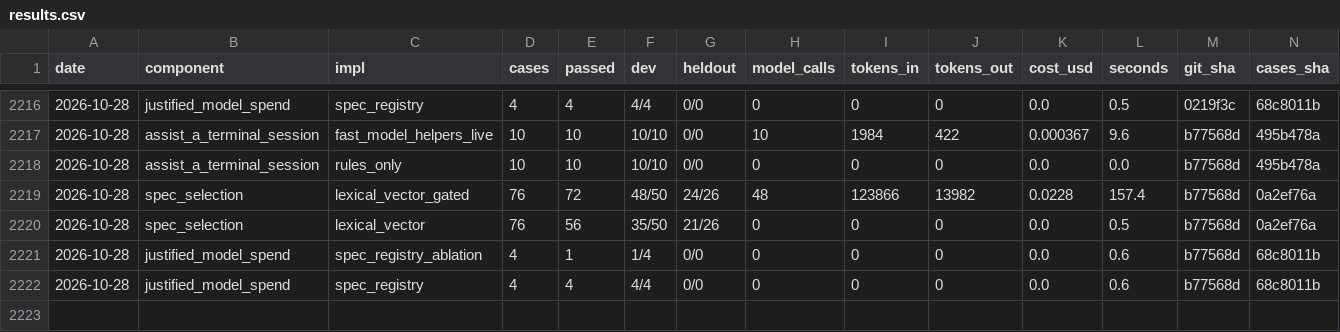
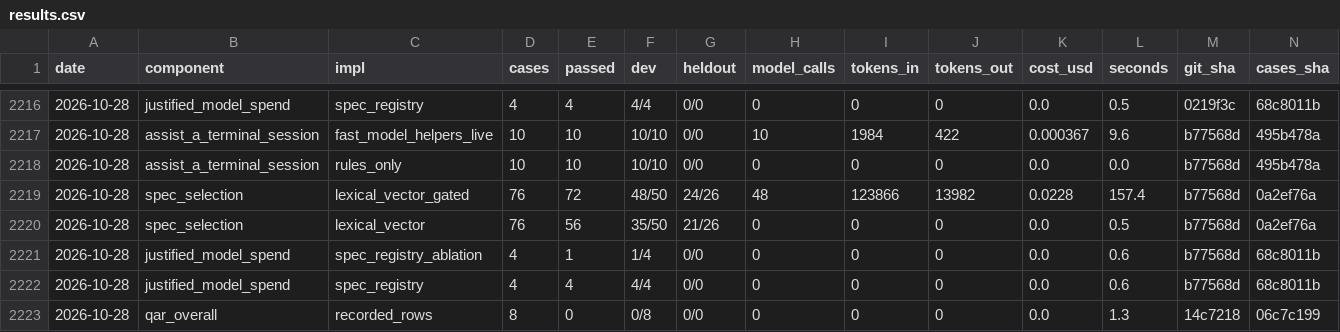
Before and after one commit to SpiritualData/quest-ai-runner, a CSV file: evaluation/components/results.csv, drawn as a sheet; only a part is shown, gaps mark what is left out; rows hold the shown columns only; the diff names each change by its address in the sheet, - before the commit and + after, or states it on an @@ line.

```diff
--- a/evaluation/components/results.csv
+++ b/evaluation/components/results.csv
+row 2223: 2026-10-28 | qar_overall | recorded_rows | 8 | 0 | 0/8 | 0/0 | 0 | 0 | 0 | 0.0 | 1.3 | 14c7218 | 06c7c199
```
